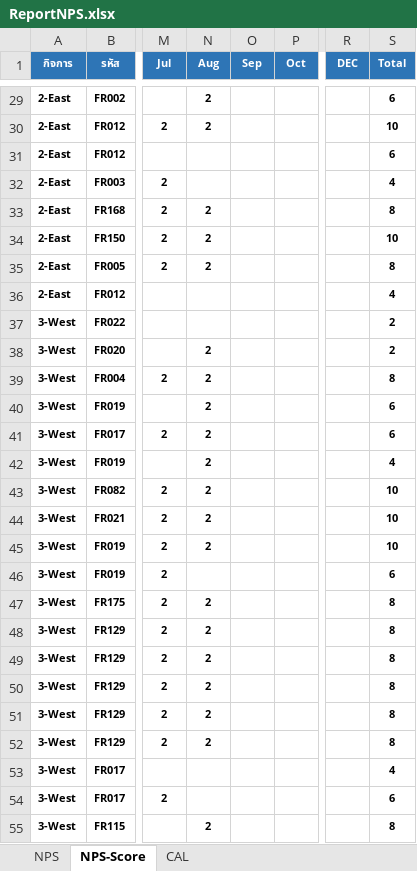
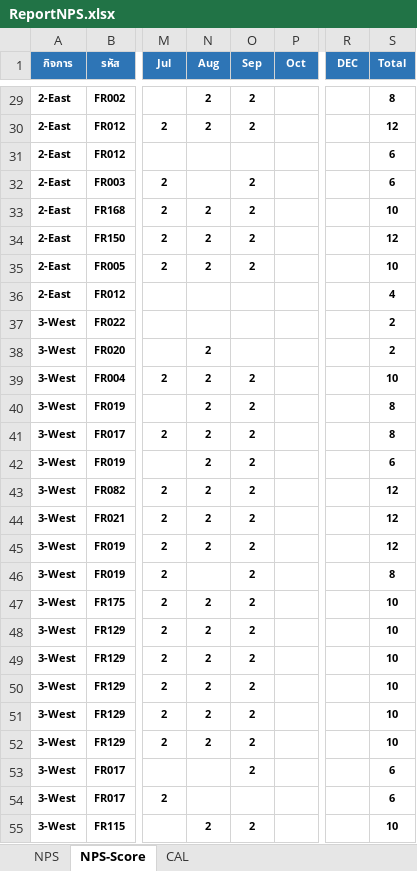
Before and after one commit to prayutp1-debug/my-dashboard, an Excel workbook: ReportNPS.xlsx, sheet NPS-Score, drawn as a sheet; only a part is shown, gaps mark what is left out; values as stored, in another font and other column widths than the file's, no borders; conditional formats not drawn; the diff covers the shown part only; the diff names each change by its address in the sheet, - before the commit and + after, or states it on an @@ line.

```diff
--- a/ReportNPS.xlsx (sheet NPS-Score)
+++ b/ReportNPS.xlsx (sheet NPS-Score)
-O29:O30 (Sep): (empty)
+O29:O30 (Sep): 2
-S29 (Total): 6
+S29 (Total): 8
-S30 (Total): 10
+S30 (Total): 12
-O32:O35 (Sep): (empty)
+O32:O35 (Sep): 2
-S32 (Total): 4
+S32 (Total): 6
-S33 (Total): 8
+S33 (Total): 10
-S34 (Total): 10
+S34 (Total): 12
-S35 (Total): 8
+S35 (Total): 10
-O39:O53 (Sep): (empty)
+O39:O53 (Sep): 2
-S39 (Total): 8
+S39 (Total): 10
-S40:S41 (Total): 6
+S40:S41 (Total): 8
-S42 (Total): 4
+S42 (Total): 6
-S43:S45 (Total): 10
+S43:S45 (Total): 12
-S46 (Total): 6
+S46 (Total): 8
-S47:S52 (Total): 8
+S47:S52 (Total): 10
-S53 (Total): 4
+S53 (Total): 6
-O55 (Sep): (empty)
+O55 (Sep): 2
-S55 (Total): 8
+S55 (Total): 10
```
Also changed, not shown: 3 added rows, 352 edited cells and cell formats elsewhere in this sheet, sheet NPS, sheet CAL, hidden cells.
